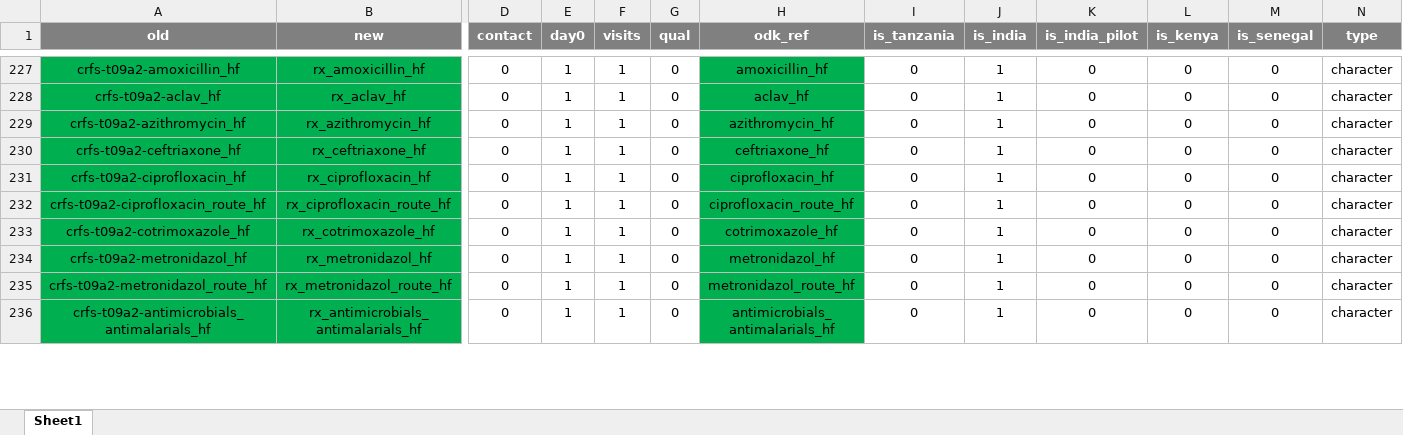
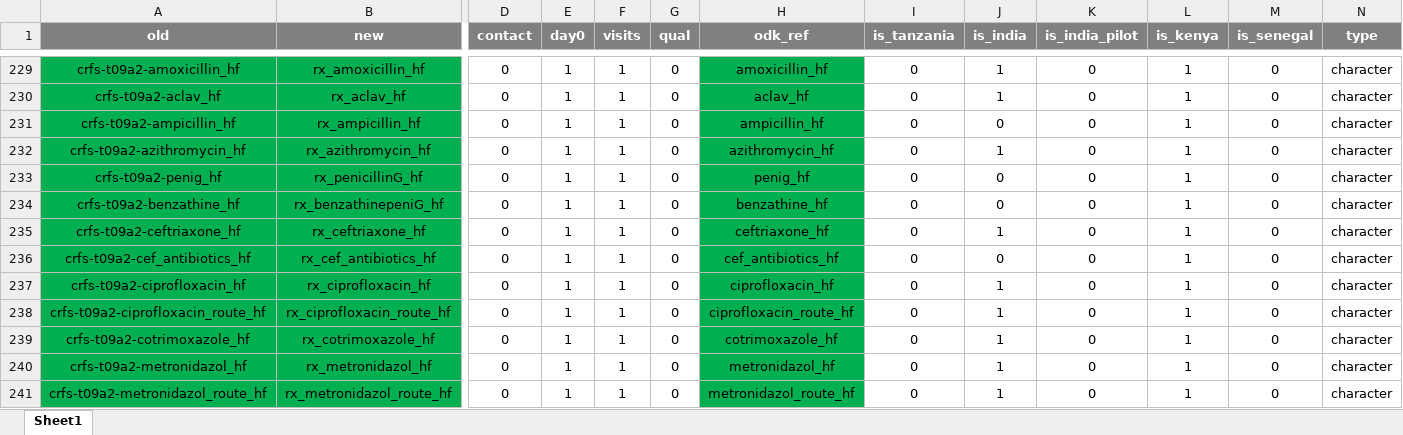
Before and after one commit to SwissTPH/timci, an Excel workbook: inst/extdata/main_dict.xlsx, sheet Sheet1, drawn as a sheet; only a part is shown, gaps mark what is left out; the shorter side is filled out with more unchanged rows; values as stored, in another font and other column widths than the file's, no borders; conditional formats not drawn; addresses are those after the commit; rows hold the shown columns only; the diff covers the shown part only; the diff names each change by its address in the sheet, - before the commit and + after, or states it on an @@ line.

```diff
--- a/inst/extdata/main_dict.xlsx (sheet Sheet1)
+++ b/inst/extdata/main_dict.xlsx (sheet Sheet1)
-L229:L230 (is_kenya): 0
+L229:L230 (is_kenya): 1
+row 231: crfs-t09a2-ampicillin_hf | rx_ampicillin_hf | 0 | 1 | 1 | 0 | ampicillin_hf | 0 | 0 | 0 | 1 | 0 | character
-L232 (is_kenya): 0
+L232 (is_kenya): 1
+row 233: crfs-t09a2-penig_hf | rx_penicillinG_hf | 0 | 1 | 1 | 0 | penig_hf | 0 | 0 | 0 | 1 | 0 | character
+row 234: crfs-t09a2-benzathine_hf | rx_benzathinepeniG_hf | 0 | 1 | 1 | 0 | benzathine_hf | 0 | 0 | 0 | 1 | 0 | character
-L235 (is_kenya): 0
+L235 (is_kenya): 1
+row 236: crfs-t09a2-cef_antibiotics_hf | rx_cef_antibiotics_hf | 0 | 1 | 1 | 0 | cef_antibiotics_hf | 0 | 0 | 0 | 1 | 0 | character
-L237:L241 (is_kenya): 0
+L237:L241 (is_kenya): 1
```
Also changed, not shown: 10 added rows, 2 moved rows and 26 edited cells elsewhere in this sheet, 3 other files.
